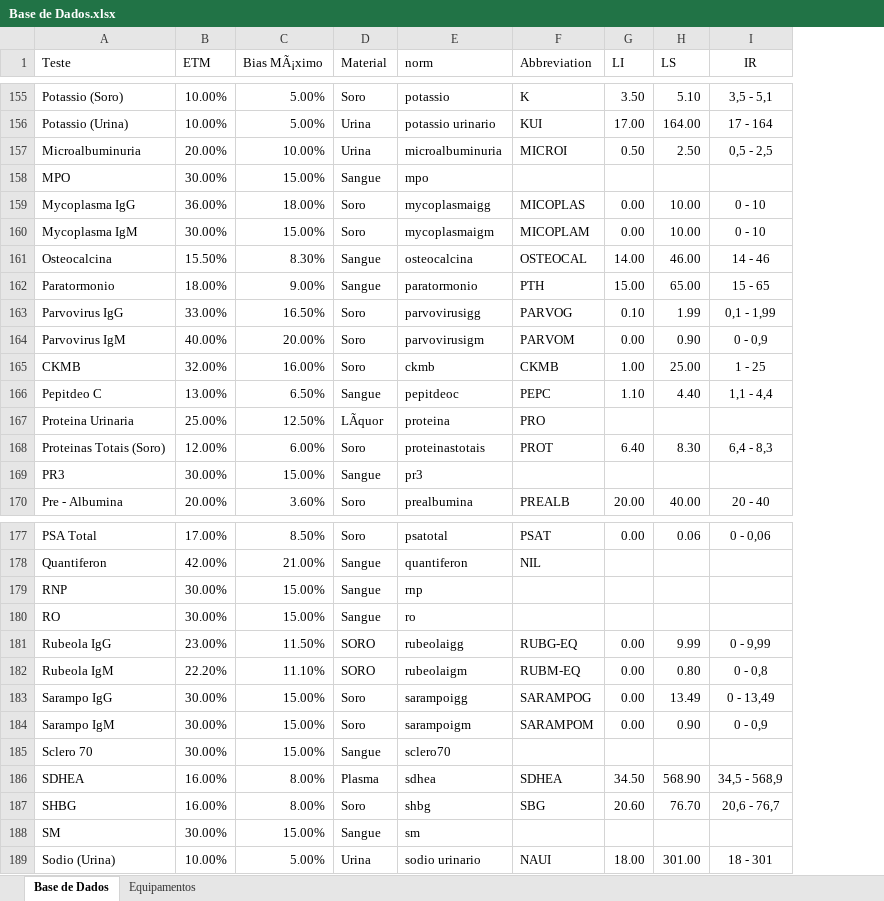
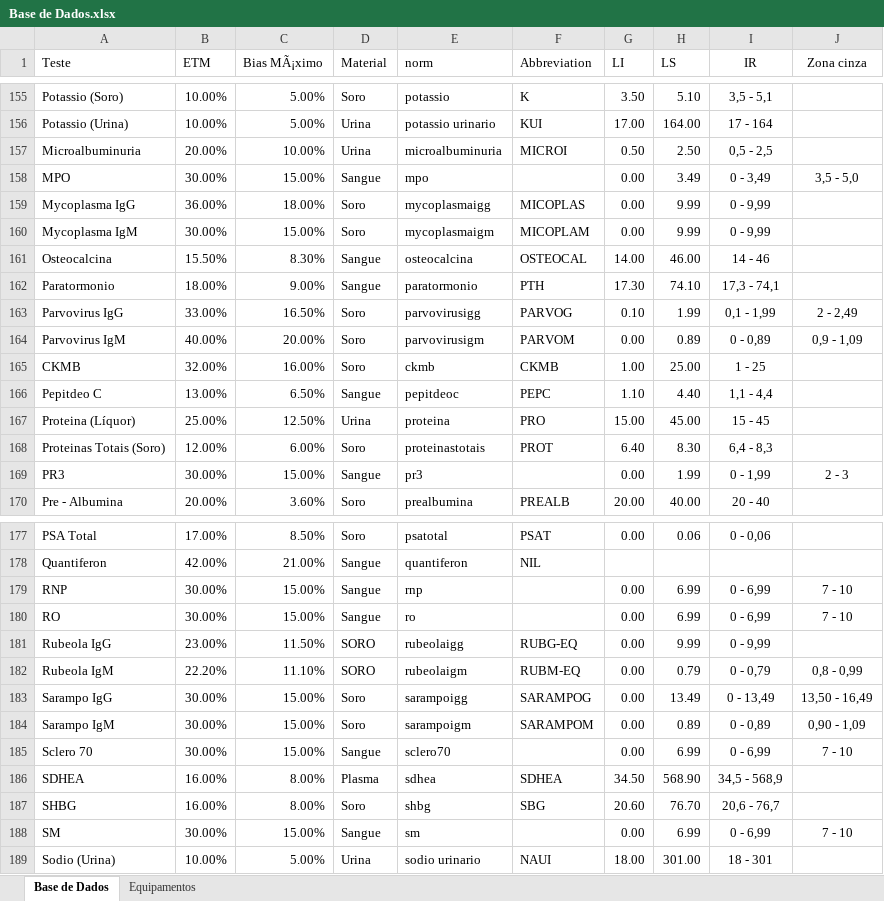
Before and after one commit to marcello2901/Data-Sift, an Excel workbook: Base de Dados.xlsx, sheet Base de Dados, drawn as a sheet; only a part is shown, gaps mark what is left out; values as stored, in another font and other column widths than the file's, no borders; removed rows and columns are numbered as before the commit, all else as after; the diff covers the shown part only; the diff names each change by its address in the sheet, - before the commit and + after, or states it on an @@ line.

```diff
--- a/Base de Dados.xlsx (sheet Base de Dados)
+++ b/Base de Dados.xlsx (sheet Base de Dados)
+column J (Zona cinza), rows 158-164: 3,5 - 5,0 |  |  |  |  | 2 - 2,49 | 0,9 - 1,09; row 169: 2 - 3; rows 179-188: 7 - 10 | 7 - 10 |  | 0,8 - 0,99 | 13,50 - 16,49 | 0,90 - 1,09 | 7 - 10 |  |  | 7 - 10
-G158 (LI): (empty)
+G158 (LI): 0.00
-H158 (LS): (empty)
+H158 (LS): 3.49
-I158 (IR): (empty)
+I158 (IR): 0 - 3,49
-H159:H160 (LS): 10.00
+H159:H160 (LS): 9.99
-I159:I160 (IR): 0 - 10
+I159:I160 (IR): 0 - 9,99
-G162 (LI): 15.00
+G162 (LI): 17.30
-H162 (LS): 65.00
+H162 (LS): 74.10
-I162 (IR): 15 - 65
+I162 (IR): 17,3 - 74,1
-H164 (LS): 0.90
+H164 (LS): 0.89
-I164 (IR): 0 - 0,9
+I164 (IR): 0 - 0,89
-row 167: Proteina Urinaria | 25.00% | 12.50% | LÃquor | proteina | PRO
+row 167: Proteina (Líquor) | 25.00% | 12.50% | Urina | proteina | PRO | 15.00 | 45.00 | 15 - 45
-G169 (LI): (empty)
+G169 (LI): 0.00
-H169 (LS): (empty)
+H169 (LS): 1.99
-I169 (IR): (empty)
+I169 (IR): 0 - 1,99
-G179:G180 (LI): (empty)
+G179:G180 (LI): 0.00
-H179:H180 (LS): (empty)
+H179:H180 (LS): 6.99
-I179:I180 (IR): (empty)
+I179:I180 (IR): 0 - 6,99
-H182 (LS): 0.80
+H182 (LS): 0.79
-I182 (IR): 0 - 0,8
+I182 (IR): 0 - 0,79
-H184 (LS): 0.90
+H184 (LS): 0.89
-I184 (IR): 0 - 0,9
+I184 (IR): 0 - 0,89
-G185 (LI): (empty)
+G185 (LI): 0.00
-H185 (LS): (empty)
+H185 (LS): 6.99
-I185 (IR): (empty)
+I185 (IR): 0 - 6,99
-G188 (LI): (empty)
+G188 (LI): 0.00
-H188 (LS): (empty)
+H188 (LS): 6.99
-I188 (IR): (empty)
+I188 (IR): 0 - 6,99
```
Also changed, not shown: 23 added rows and 88 edited cells elsewhere in this sheet, sheet Equipamentos.
